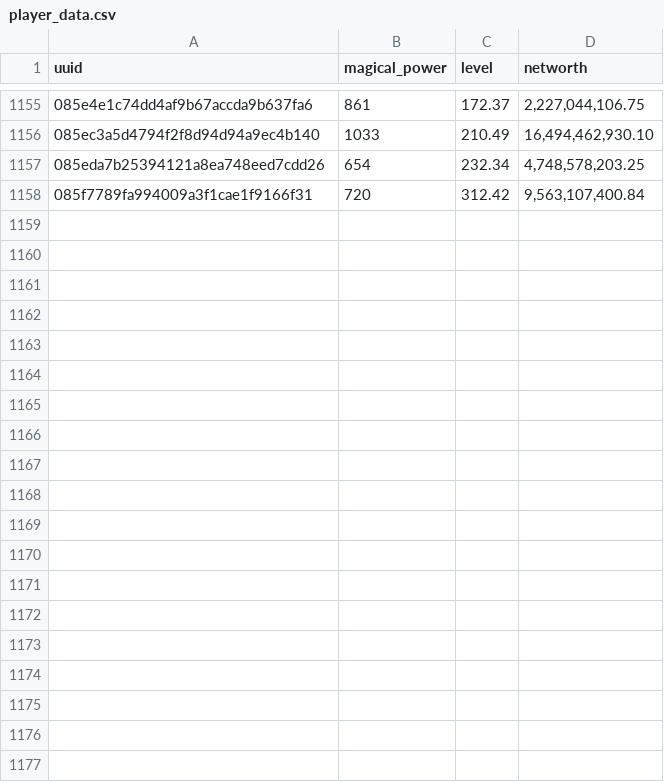
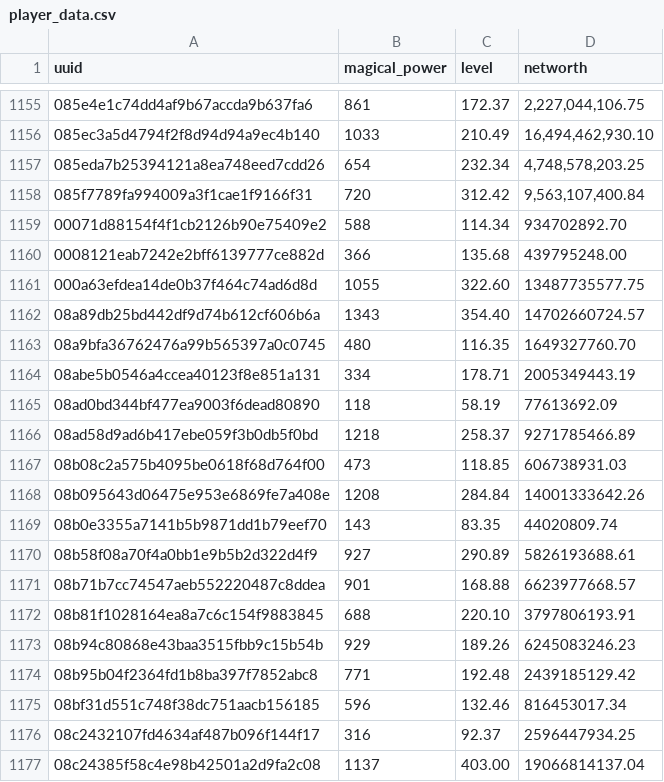
Before and after one commit to Victiniiiii/Skyblock_Statistics, a CSV file: player_data.csv, drawn as a sheet; only a part is shown, gaps mark what is left out; the diff covers the shown part only; the diff names each change by its address in the sheet, - before the commit and + after, or states it on an @@ line.

Commit message:
data_collection.js all the bugs fixed, the code improved also more data!

```diff
--- a/player_data.csv
+++ b/player_data.csv
+row 1159: 00071d88154f4f1cb2126b90e75409e2 | 588 | 114.34 | 934702892.70
+row 1160: 0008121eab7242e2bff6139777ce882d | 366 | 135.68 | 439795248.00
+row 1161: 000a63efdea14de0b37f464c74ad6d8d | 1055 | 322.60 | 13487735577.75
+row 1162: 08a89db25bd442df9d74b612cf606b6a | 1343 | 354.40 | 14702660724.57
+row 1163: 08a9bfa36762476a99b565397a0c0745 | 480 | 116.35 | 1649327760.70
+row 1164: 08abe5b0546a4ccea40123f8e851a131 | 334 | 178.71 | 2005349443.19
+row 1165: 08ad0bd344bf477ea9003f6dead80890 | 118 | 58.19 | 77613692.09
+row 1166: 08ad58d9ad6b417ebe059f3b0db5f0bd | 1218 | 258.37 | 9271785466.89
+row 1167: 08b08c2a575b4095be0618f68d764f00 | 473 | 118.85 | 606738931.03
+row 1168: 08b095643d06475e953e6869fe7a408e | 1208 | 284.84 | 14001333642.26
+row 1169: 08b0e3355a7141b5b9871dd1b79eef70 | 143 | 83.35 | 44020809.74
+row 1170: 08b58f08a70f4a0bb1e9b5b2d322d4f9 | 927 | 290.89 | 5826193688.61
+row 1171: 08b71b7cc74547aeb552220487c8ddea | 901 | 168.88 | 6623977668.57
+row 1172: 08b81f1028164ea8a7c6c154f9883845 | 688 | 220.10 | 3797806193.91
+row 1173: 08b94c80868e43baa3515fbb9c15b54b | 929 | 189.26 | 6245083246.23
+row 1174: 08b95b04f2364fd1b8ba397f7852abc8 | 771 | 192.48 | 2439185129.42
+row 1175: 08bf31d551c748f38dc751aacb156185 | 596 | 132.46 | 816453017.34
+row 1176: 08c2432107fd4634af487b096f144f17 | 316 | 92.37 | 2596447934.25
+row 1177: 08c24385f58c4e98b42501a2d9fa2c08 | 1137 | 403.00 | 19066814137.04
```
Also changed, not shown: 24 added rows elsewhere in this file, 2 other files.
